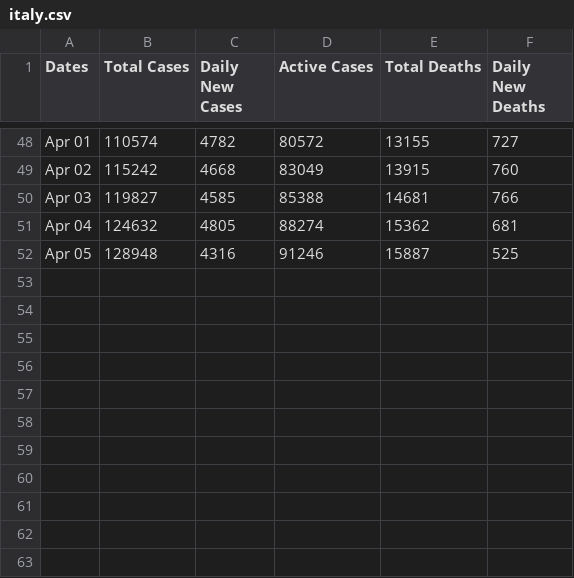
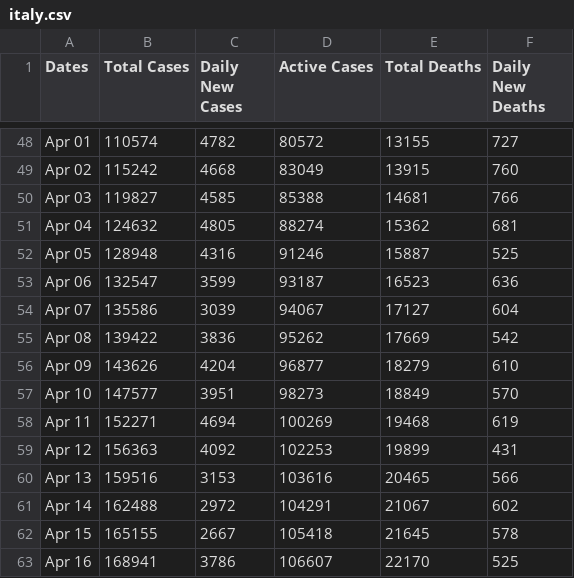
Before and after one commit to Optlib/Covid19, a CSV file: Data/italy.csv, drawn as a sheet; only a part is shown, gaps mark what is left out.

```diff
--- a/Data/italy.csv
+++ b/Data/italy.csv
@@ -52 +52,12 @@ Dates,Total Cases,Daily New Cases,Active Cases,Total Deaths,Daily New Deaths
 "Apr 05",128948,4316,91246,15887,525
+"Apr 06",132547,3599,93187,16523,636
+"Apr 07",135586,3039,94067,17127,604
+"Apr 08",139422,3836,95262,17669,542
+"Apr 09",143626,4204,96877,18279,610
+"Apr 10",147577,3951,98273,18849,570
+"Apr 11",152271,4694,100269,19468,619
+"Apr 12",156363,4092,102253,19899,431
+"Apr 13",159516,3153,103616,20465,566
+"Apr 14",162488,2972,104291,21067,602
+"Apr 15",165155,2667,105418,21645,578
+"Apr 16",168941,3786,106607,22170,525
```
Also changed, not shown: Data/france.csv, Data/spain.csv, 21 other files.
